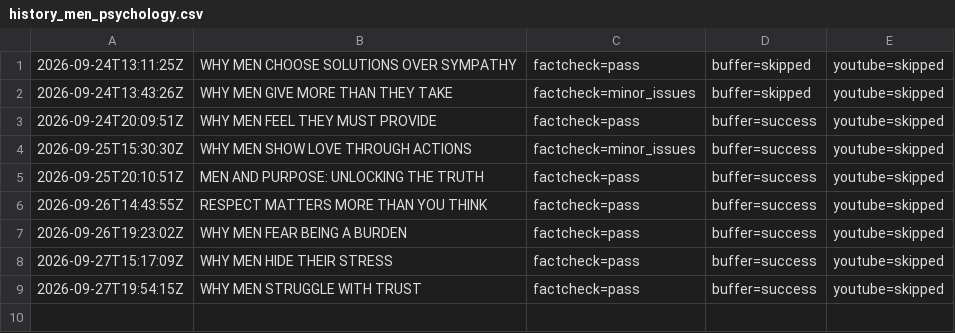
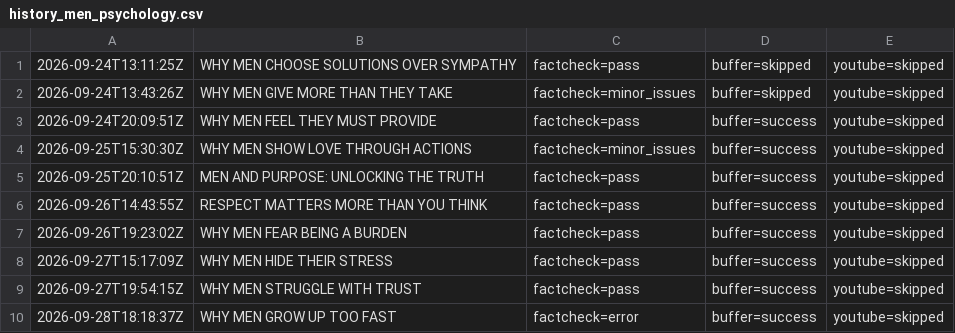
Before and after one commit to oceanfarm1992-design/Auto-Video-Flows, a CSV file: logs/history_men_psychology.csv, drawn as a sheet.

```diff
--- a/logs/history_men_psychology.csv
+++ b/logs/history_men_psychology.csv
@@ -9 +9,2 @@
 2026-09-27T19:54:15Z,"WHY MEN STRUGGLE WITH TRUST",factcheck=pass,buffer=success,youtube=skipped
+2026-09-28T18:18:37Z,"WHY MEN GROW UP TOO FAST",factcheck=error,buffer=success,youtube=skipped
```
Also changed, not shown: 1 other file.
